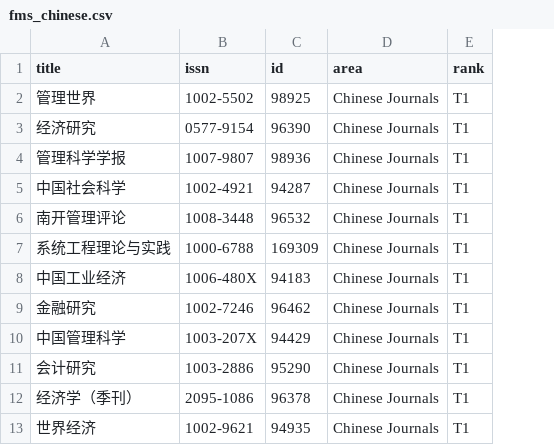
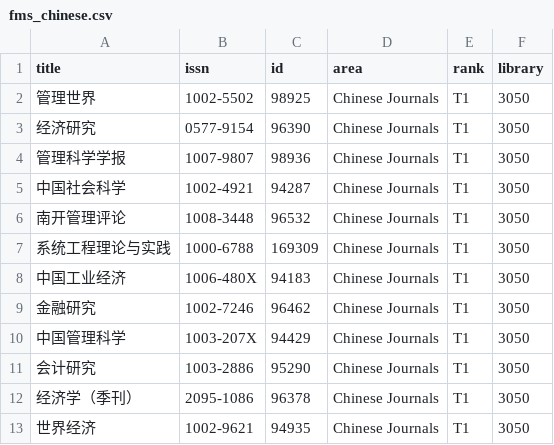
Before and after one commit to QianFuv/Paper-Scanner, a CSV file: data/meta/fms_chinese.csv, drawn as a sheet; only a part is shown; the diff names each change by its address in the sheet, - before the commit and + after, or states it on an @@ line.

```diff
--- a/data/meta/fms_chinese.csv
+++ b/data/meta/fms_chinese.csv
+column F (library), rows 2-13: all 3050
```
Also changed, not shown: data/meta/fms_global.csv, data/meta/utd24.csv.
